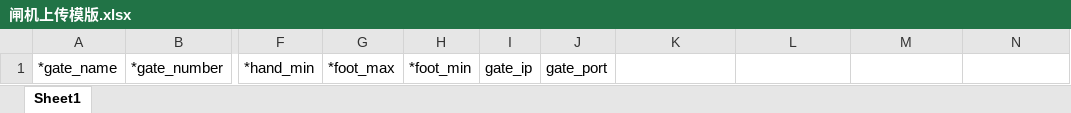
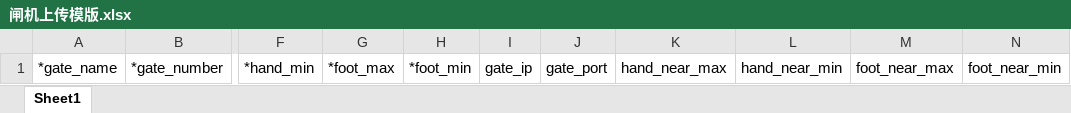
Before and after one commit to WEIGUDA/quatek_web_app_project, an Excel workbook: backend/app/mod_gate/static/闸机上传模版.xlsx, sheet Sheet1, drawn as a sheet; only a part is shown, gaps mark what is left out; values as stored, in another font and other column widths than the file's, no borders; the diff names each change by its address in the sheet, - before the commit and + after, or states it on an @@ line.

Commit message:
added near failure function

```diff
--- a/backend/app/mod_gate/static/闸机上传模版.xlsx (sheet Sheet1)
+++ b/backend/app/mod_gate/static/闸机上传模版.xlsx (sheet Sheet1)
-K1: (empty)
+K1: hand_near_max
-L1: (empty)
+L1: hand_near_min
-M1: (empty)
+M1: foot_near_max
-N1: (empty)
+N1: foot_near_min
```
Also changed, not shown: 4 other files.
